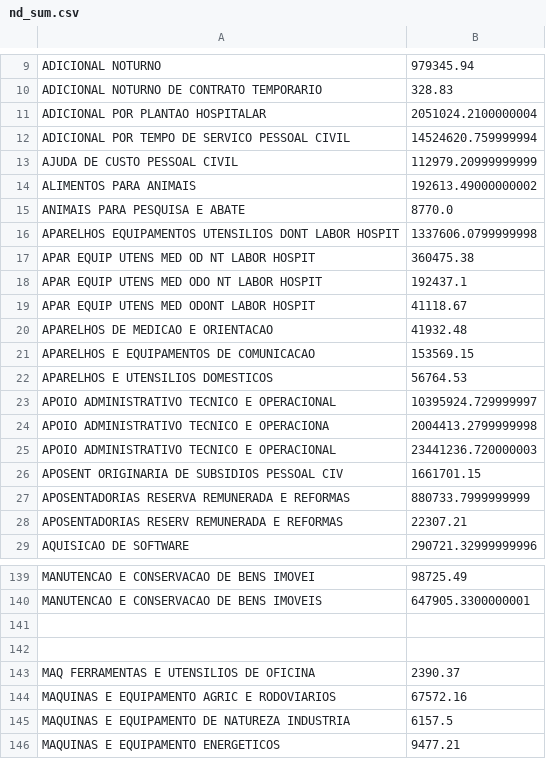
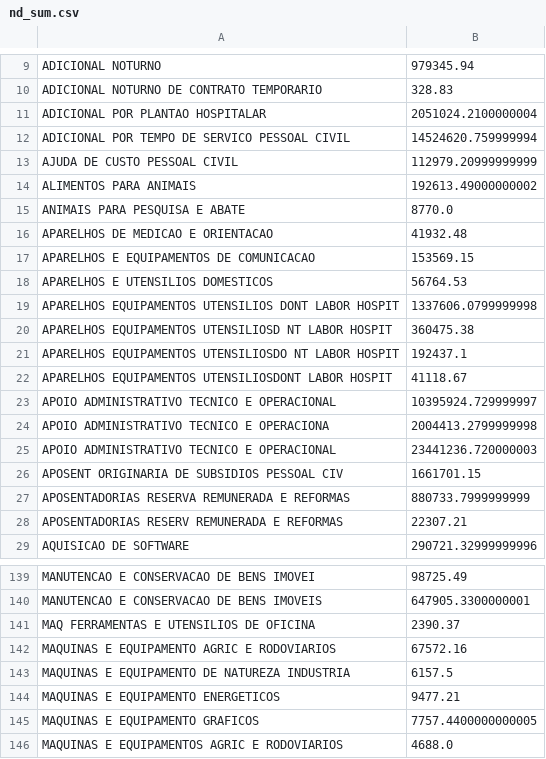
Before and after one commit to atomero/Notebooks, a CSV file: csv/parsed/nd_sum.csv, drawn as a sheet; only a part is shown, gaps mark what is left out; the shorter side is filled out with more unchanged rows.

```diff
--- a/csv/parsed/nd_sum.csv
+++ b/csv/parsed/nd_sum.csv
@@ -15,6 +15,2 @@ ALIMENTOS PARA ANIMAIS,192613.49000000002
 ANIMAIS PARA PESQUISA E ABATE,8770.0
-APARELHOS EQUIPAMENTOS UTENSILIOS DONT LABOR HOSPIT,1337606.0799999998
-APAR EQUIP UTENS MED OD NT LABOR HOSPIT , 360475.38
-APAR EQUIP UTENS MED ODO NT LABOR HOSPIT ,192437.1
-APAR EQUIP UTENS MED ODONT LABOR HOSPIT , 41118.67
 APARELHOS DE MEDICAO E ORIENTACAO,41932.48
@@ -22,2 +18,6 @@ APARELHOS E EQUIPAMENTOS DE COMUNICACAO,153569.15
 APARELHOS E UTENSILIOS DOMESTICOS,56764.53
+APARELHOS EQUIPAMENTOS UTENSILIOS DONT LABOR HOSPIT ,1337606.0799999998
+APARELHOS EQUIPAMENTOS UTENSILIOSD NT LABOR HOSPIT ,360475.38
+APARELHOS EQUIPAMENTOS UTENSILIOSDO NT LABOR HOSPIT ,192437.1
+APARELHOS EQUIPAMENTOS UTENSILIOSDONT LABOR HOSPIT ,41118.67
 APOIO ADMINISTRATIVO  TECNICO E OPERACIONAL,10395924.729999997
@@ -140,4 +140,2 @@ MANUTENCAO E CONSERVACAO DE BENS IMOVEI,98725.49
 MANUTENCAO E CONSERVACAO DE BENS IMOVEIS,647905.3300000001
-
-
 MAQ  FERRAMENTAS E UTENSILIOS DE OFICINA,2390.37
```
Also changed, not shown: 1 other file.
